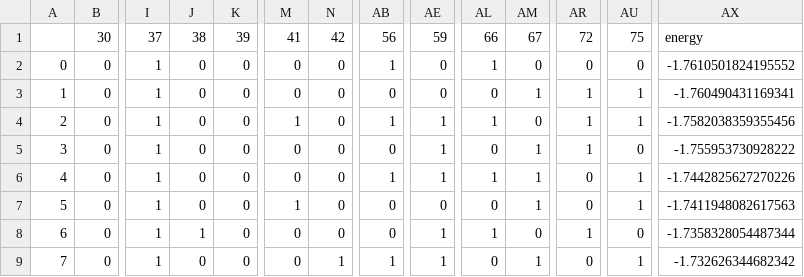
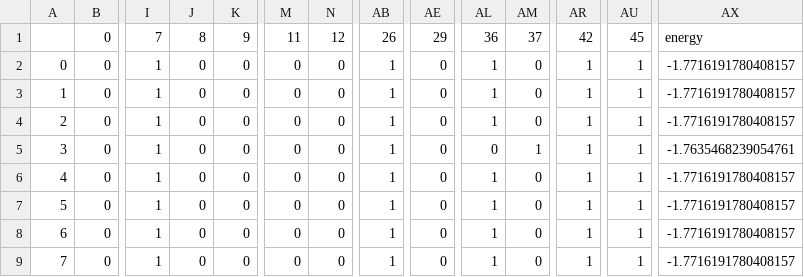
Before and after one commit to NielsenErik/QALS_Project, a CSV file: annealer.csv, drawn as a sheet; only a part is shown, gaps mark what is left out; removed rows and columns are numbered as before the commit, all else as after; rows hold the shown columns only; the diff covers the shown part only; the diff names each change by its address in the sheet, - before the commit and + after, or states it on an @@ line.

```diff
--- a/annealer.csv
+++ b/annealer.csv
-row 1:  | 30 | 37 | 38 | 39 | 41 | 42 | 56 | 59 | 66 | 67 | 72 | 75 | energy
+row 1:  | 0 | 7 | 8 | 9 | 11 | 12 | 26 | 29 | 36 | 37 | 42 | 45 | energy
-AR2: 0
+AR2: 1
-AU2: 0
+AU2: 1
-AX2: -1.7610501824195552
+AX2: -1.7716191780408157
-AB3: 0
+AB3: 1
-AL3: 0
+AL3: 1
-AM3: 1
+AM3: 0
-AX3: -1.760490431169341
+AX3: -1.7716191780408157
-M4: 1
+M4: 0
-AE4:AE6: 1
+AE4:AE6: 0
-AX4: -1.7582038359355456
+AX4: -1.7716191780408157
-AB5: 0
+AB5: 1
-AU5: 0
+AU5: 1
-AX5: -1.755953730928222
+AX5: -1.7635468239054761
-AM6:AM7: 1
+AM6:AM7: 0
-AR6:AR7: 0
+AR6:AR7: 1
-AX6: -1.7442825627270226
+AX6: -1.7716191780408157
-M7: 1
+M7: 0
-AB7:AB8: 0
+AB7:AB8: 1
-AL7: 0
+AL7: 1
-AX7: -1.7411948082617563
+AX7: -1.7716191780408157
-J8: 1
+J8: 0
-AE8:AE9: 1
+AE8:AE9: 0
-AU8: 0
+AU8: 1
-AX8: -1.7358328054487344
+AX8: -1.7716191780408157
-N9: 1
+N9: 0
-AL9: 0
+AL9: 1
-AM9: 1
+AM9: 0
-AR9: 0
+AR9: 1
-AX9: -1.732626344682342
+AX9: -1.7716191780408157
```
Also changed, not shown: 11 edited cells elsewhere in this file, 1 other file.
